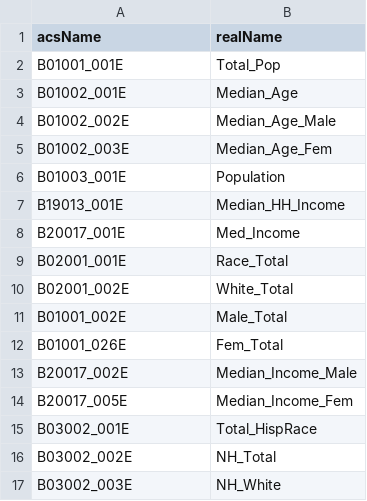
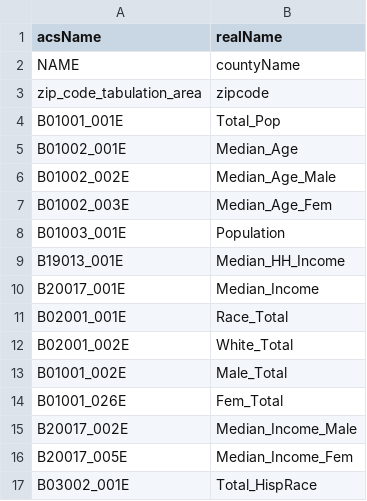
Before and after one commit to ybergner/carpe-datum, a CSV file: data/coronavirus-nyc/acs_vars.csv, drawn as a sheet; only a part is shown; the shorter side is filled out with more unchanged rows.

```diff
--- a/data/coronavirus-nyc/acs_vars.csv
+++ b/data/coronavirus-nyc/acs_vars.csv
@@ -1,2 +1,4 @@
 acsName,realName
+"NAME","countyName"
+"zip_code_tabulation_area","zipcode"
 "B01001_001E","Total_Pop"
@@ -7,3 +9,3 @@ acsName,realName
 "B19013_001E","Median_HH_Income"
-"B20017_001E","Med_Income"
+"B20017_001E","Median_Income"
 "B02001_001E","Race_Total"
```
Also changed, not shown: 2 other files.
